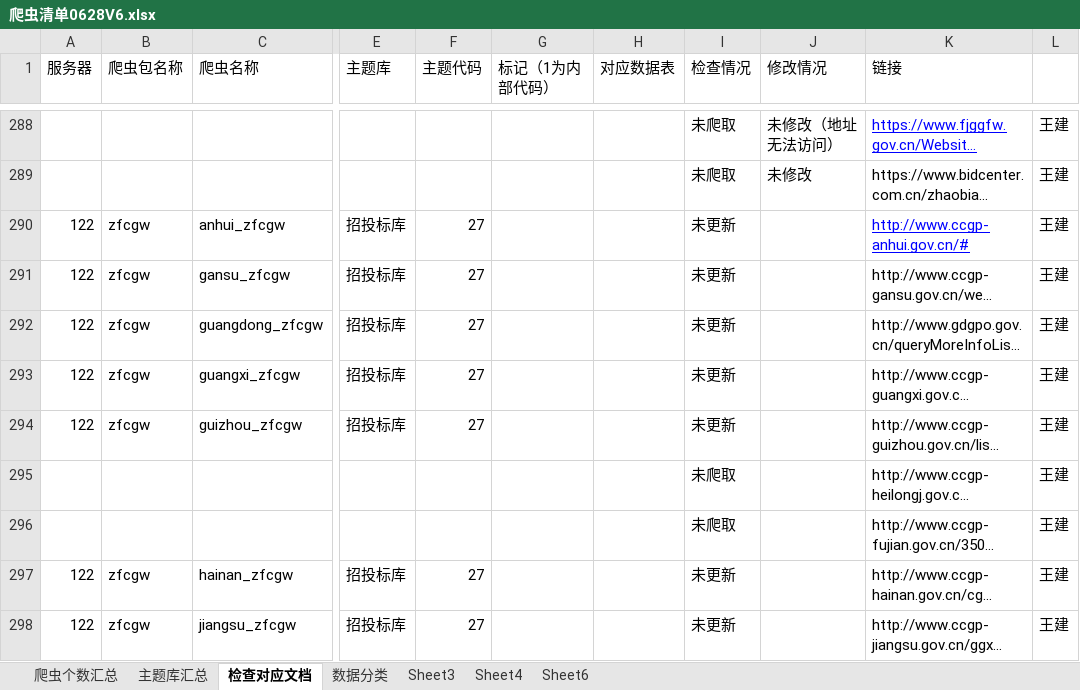
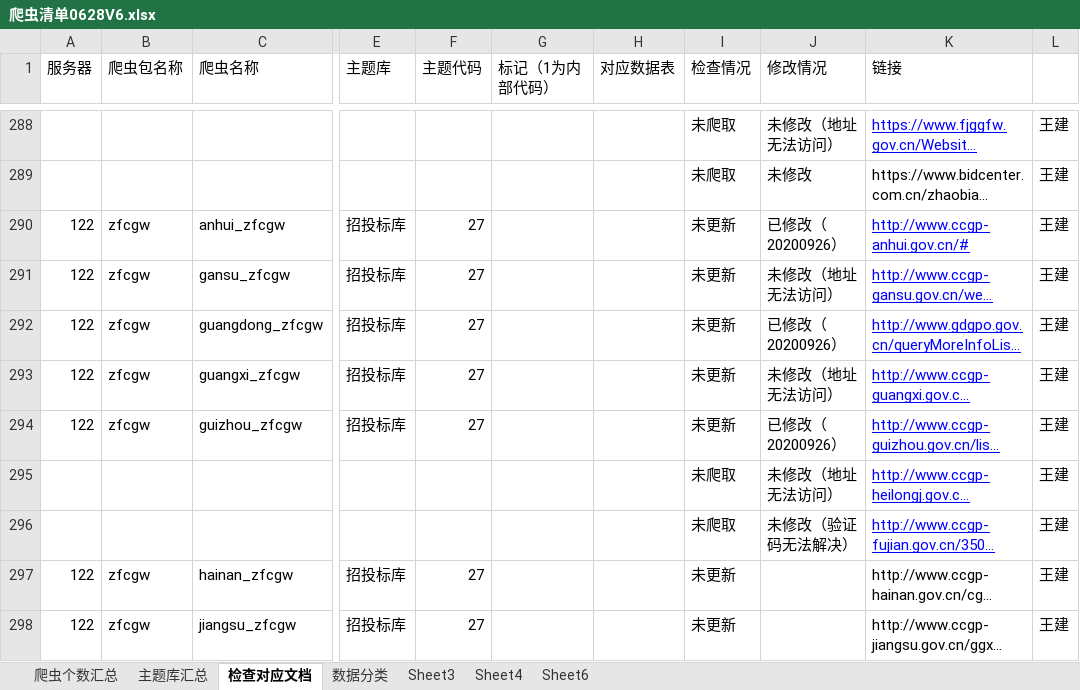
Before and after one commit to Yemeimei/xty_data_-collect, an Excel workbook: 爬虫清单0628V6.xlsx, sheet 检查对应文档, drawn as a sheet; only a part is shown, gaps mark what is left out; long unchanged cells end in …; values as stored, in another font and other column widths than the file's, no borders; the diff names each change by its address in the sheet, - before the commit and + after, or states it on an @@ line.

Commit message:
修改i

```diff
--- a/爬虫清单0628V6.xlsx (sheet 检查对应文档)
+++ b/爬虫清单0628V6.xlsx (sheet 检查对应文档)
-J290 (修改情况): (empty)
+J290 (修改情况): 已修改（20200926）
-J291 (修改情况): (empty)
+J291 (修改情况): 未修改（地址无法访问）
@@ K291:K296 underline: off → on, text colour: black → #0000FF @@
-J292 (修改情况): (empty)
+J292 (修改情况): 已修改（20200926）
-J293 (修改情况): (empty)
+J293 (修改情况): 未修改（地址无法访问）
-J294 (修改情况): (empty)
+J294 (修改情况): 已修改（20200926）
-J295 (修改情况): (empty)
+J295 (修改情况): 未修改（地址无法访问）
-J296 (修改情况): (empty)
+J296 (修改情况): 未修改（验证码无法解决）
```
